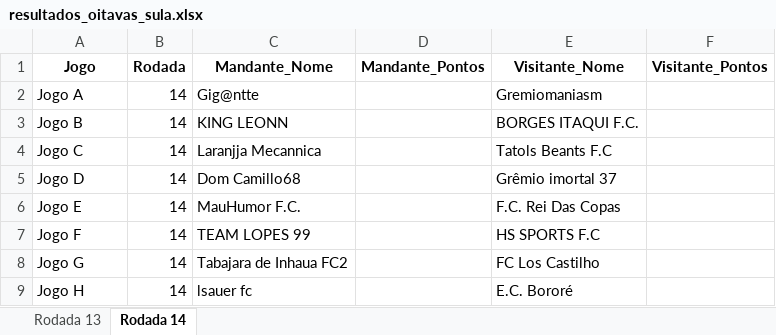
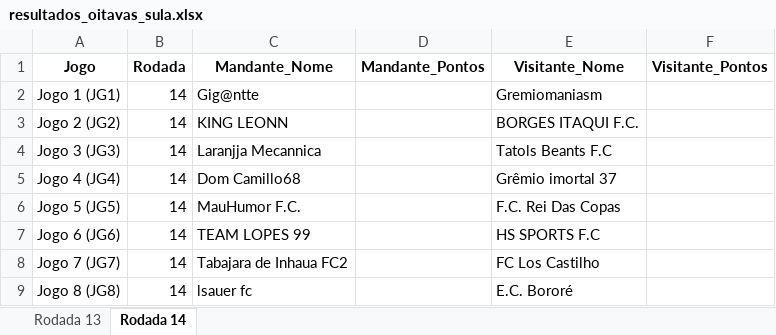
Before and after one commit to FernandoBC23/cartola_fbc, an Excel workbook: sulamericana/datasets_sula/resultados_oitavas_sula.xlsx, sheet Rodada 14, drawn as a sheet; values as stored, in another font and other column widths than the file's, no borders; the diff names each change by its address in the sheet, - before the commit and + after, or states it on an @@ line.

```diff
--- a/sulamericana/datasets_sula/resultados_oitavas_sula.xlsx (sheet Rodada 14)
+++ b/sulamericana/datasets_sula/resultados_oitavas_sula.xlsx (sheet Rodada 14)
-A2 (Jogo): Jogo A
+A2 (Jogo): Jogo 1 (JG1)
-A3 (Jogo): Jogo B
+A3 (Jogo): Jogo 2 (JG2)
-A4 (Jogo): Jogo C
+A4 (Jogo): Jogo 3 (JG3)
-A5 (Jogo): Jogo D
+A5 (Jogo): Jogo 4 (JG4)
-A6 (Jogo): Jogo E
+A6 (Jogo): Jogo 5 (JG5)
-A7 (Jogo): Jogo F
+A7 (Jogo): Jogo 6 (JG6)
-A8 (Jogo): Jogo G
+A8 (Jogo): Jogo 7 (JG7)
-A9 (Jogo): Jogo H
+A9 (Jogo): Jogo 8 (JG8)
```
Also changed, not shown: sheet Rodada 13, libertadores/datasets_liberta/classificacao_por_grupo_fase_3.xlsx, libertadores/datasets_liberta/confrontos_fase_3_libertadores.xlsx, 12 other files.
